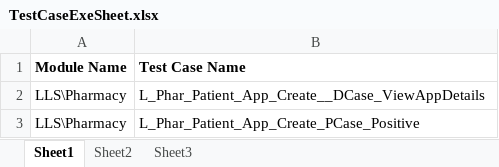
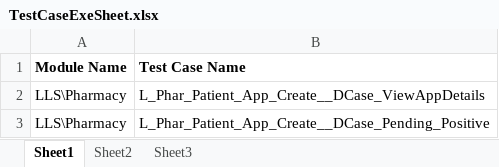
Before and after one commit to sbabupresidency1/fipsar_automation, an Excel workbook: QA/testcases/TestCaseExeSheet.xlsx, sheet Sheet1, drawn as a sheet; values as stored, in another font and other column widths than the file's, no borders; the diff names each change by its address in the sheet, - before the commit and + after, or states it on an @@ line.

```diff
--- a/QA/testcases/TestCaseExeSheet.xlsx (sheet Sheet1)
+++ b/QA/testcases/TestCaseExeSheet.xlsx (sheet Sheet1)
-B3 (Test Case Name): L_Phar_Patient_App_Create_PCase_Positive
+B3 (Test Case Name): L_Phar_Patient_App_Create__DCase_Pending_Positive
```
Also changed, not shown: sheet Sheet2, QA/testcases/ORSheet.xlsx, 2 other files.
